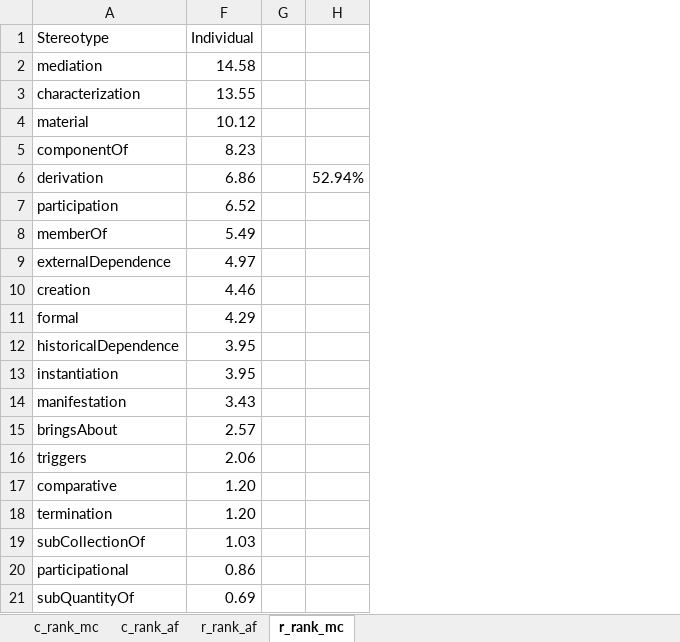
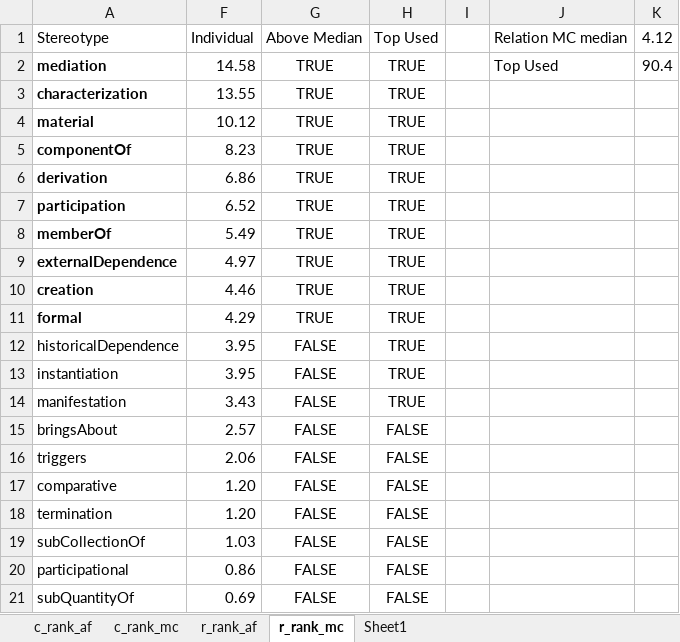
Before and after one commit to pedropaulofb/ao2025data, an Excel workbook: outputs/02_datasets_statistics/analysis1.xlsx, sheet r_rank_mc, drawn as a sheet; values as stored, in another font and other column widths than the file's, no borders; conditional formats and table styles not drawn; removed rows and columns are numbered as before the commit, all else as after; the diff names each change by its address in the sheet, - before the commit and + after, or states it on an @@ line.

```diff
--- a/outputs/02_datasets_statistics/analysis1.xlsx (sheet r_rank_mc)
+++ b/outputs/02_datasets_statistics/analysis1.xlsx (sheet r_rank_mc)
+sheet tab: Sheet1
@@ sheet tab order changed: c_rank_af | c_rank_mc | r_rank_af | r_rank_mc | Sheet1 @@
+column G, rows 1-21: Above Median | TRUE | TRUE | TRUE | TRUE | TRUE | TRUE | TRUE | TRUE | TRUE | TRUE | FALSE | FALSE | FALSE | FALSE | FALSE | FALSE | FALSE | FALSE | FALSE | FALSE
+column H, rows 1-21: Top Used | TRUE | TRUE | TRUE | TRUE | TRUE | TRUE | TRUE | TRUE | TRUE | TRUE | TRUE | TRUE | TRUE | FALSE | FALSE | FALSE | FALSE | FALSE | FALSE | FALSE
-column H, row 6: 52.94%
+column J, rows 1-2: Relation MC median | Top Used
+column K, rows 1-2: 4.12 | 90.4
-A2:A11 bold: off
+A2:A11 bold: on
```
Also changed, not shown: sheet c_rank_af, sheet c_rank_mc, sheet r_rank_af, formulas that keep their value, 1 other file.
